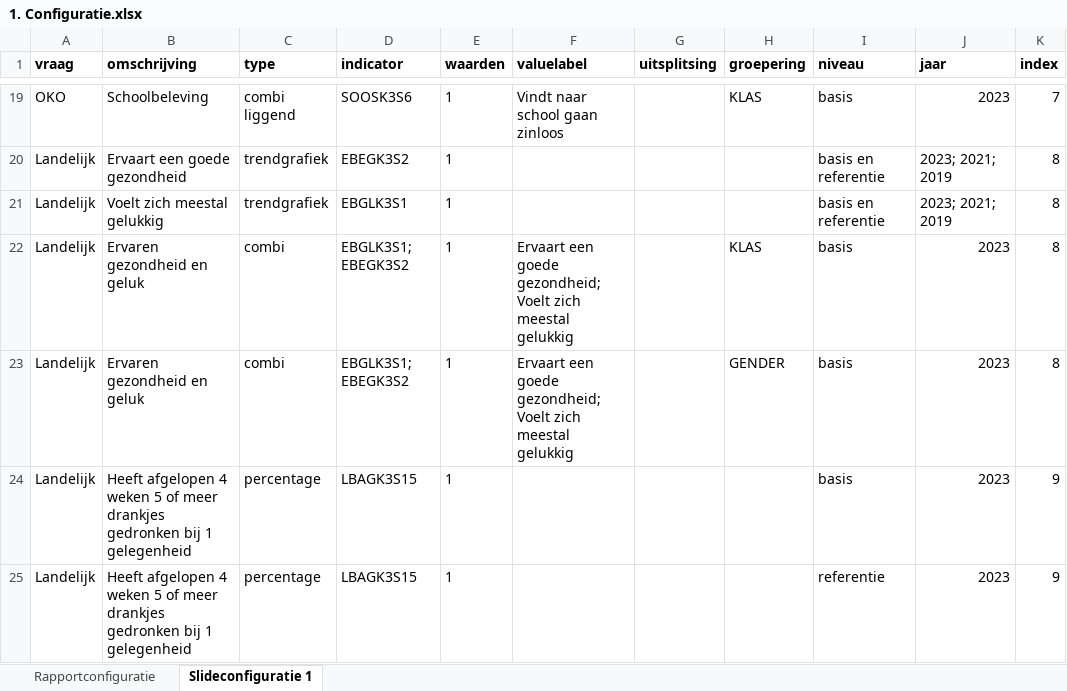
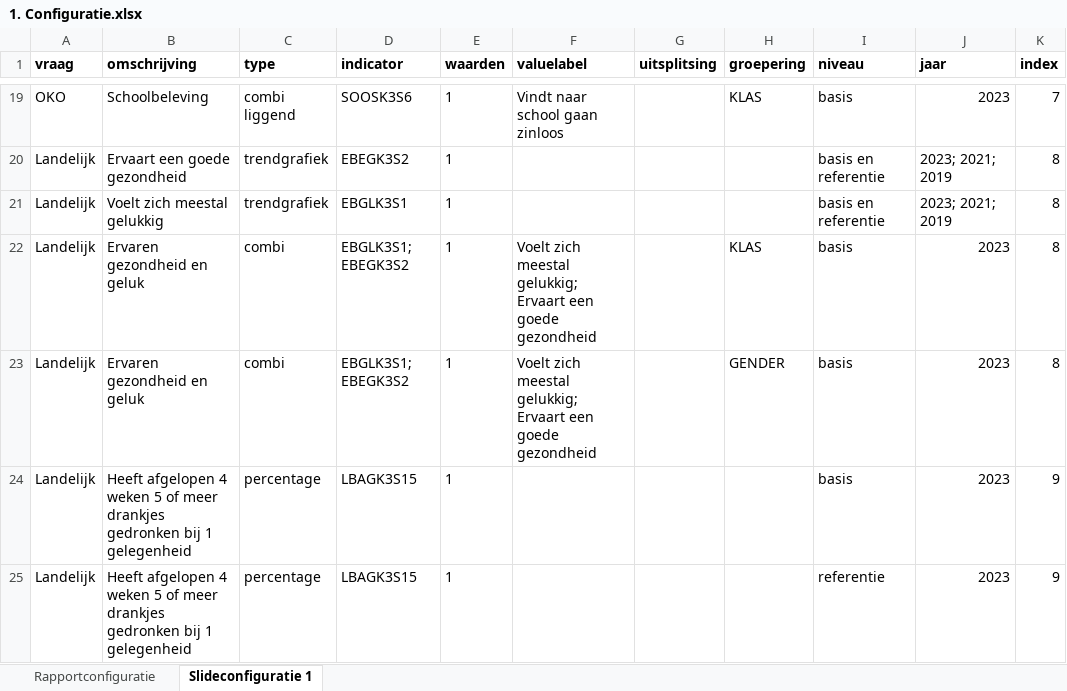
Before and after one commit to ggdatascience/rapportage_monitor_gmj, an Excel workbook: 1. Configuratie.xlsx, sheet Slideconfiguratie 1, drawn as a sheet; only a part is shown, gaps mark what is left out; values as stored, in another font and other column widths than the file's, no borders; the diff names each change by its address in the sheet, - before the commit and + after, or states it on an @@ line.

Commit message:
Fout in Slideconfiguratie
In het slideoverzicht stond bij regel 22 en regel 23 een fout. De labels in de kolom 'valuelabel' stonden verkeerd om. Het eerste label moet zijn 'Voelt zich meestal gelukkig' en het tweede label moet zijn 'Ervaart een goede gezondheid'. Zie de aangepaste Excel configuratie voor de correcte volgorde.

```diff
--- a/1. Configuratie.xlsx (sheet Slideconfiguratie 1)
+++ b/1. Configuratie.xlsx (sheet Slideconfiguratie 1)
-F22:F23 (valuelabel): Ervaart een goede gezondheid; Voelt zich meestal gelukkig
+F22:F23 (valuelabel): Voelt zich meestal gelukkig; Ervaart een goede gezondheid
```
